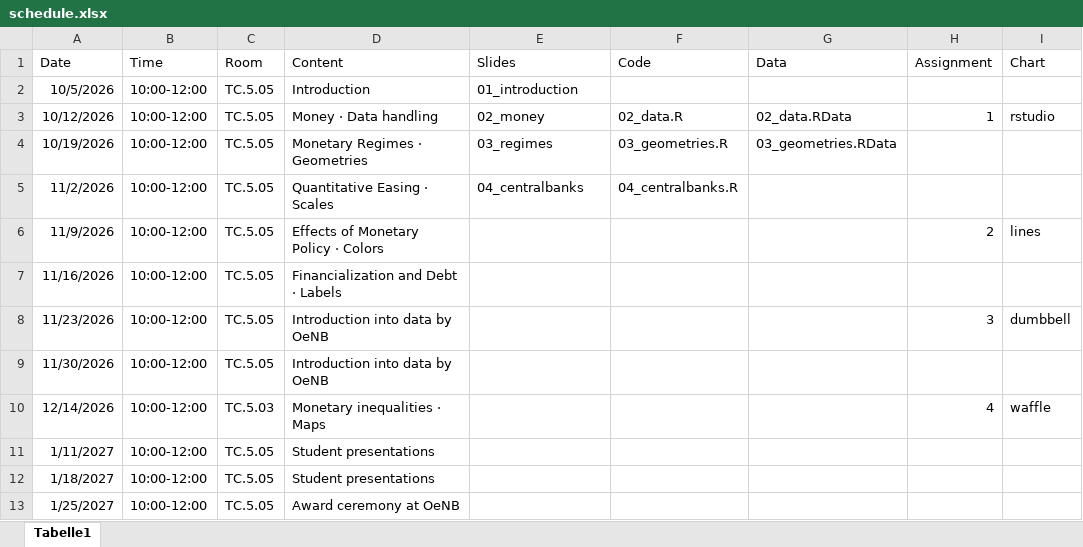
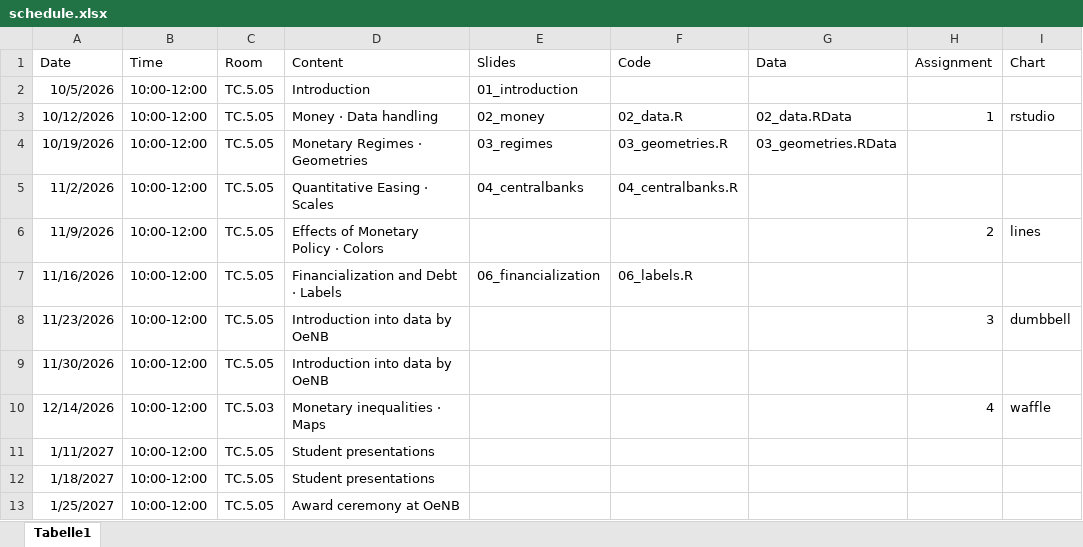
Before and after one commit to mschnetzer/econpol26, an Excel workbook: data/schedule/schedule.xlsx, sheet Tabelle1, drawn as a sheet; values as stored, in another font and other column widths than the file's, no borders; the diff names each change by its address in the sheet, - before the commit and + after, or states it on an @@ line.

```diff
--- a/data/schedule/schedule.xlsx (sheet Tabelle1)
+++ b/data/schedule/schedule.xlsx (sheet Tabelle1)
-E7 (Slides): (empty)
+E7 (Slides): 06_financialization
-F7 (Code): (empty)
+F7 (Code): 06_labels.R
```
Also changed, not shown: 6 other files.
